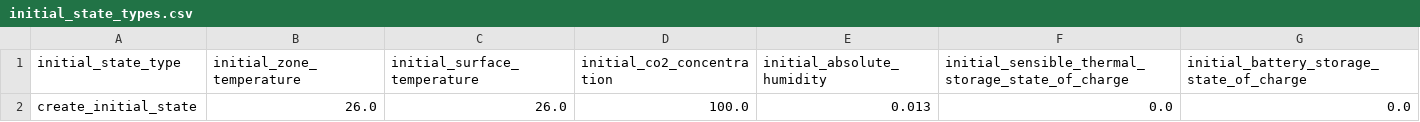
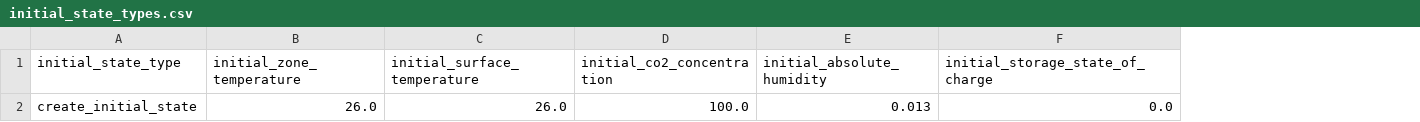
Before and after one commit to mesmo-dev/cobmo, a CSV file: data/create_level8_scenarios/initial_state_types.csv, drawn as a sheet; the diff names each change by its address in the sheet, - before the commit and + after, or states it on an @@ line.

Commit message:
various: Refactor storage implementation

```diff
--- a/data/create_level8_scenarios/initial_state_types.csv
+++ b/data/create_level8_scenarios/initial_state_types.csv
-column G, rows 1-2: initial_battery_storage_state_of_charge | 0.0
-F1: initial_sensible_thermal_storage_state_of_charge
+F1: initial_storage_state_of_charge
```
Also changed, not shown: data/create_level8_scenarios/buildings.csv, data/singapore_benchmark/buildings.csv, 25 other files.
